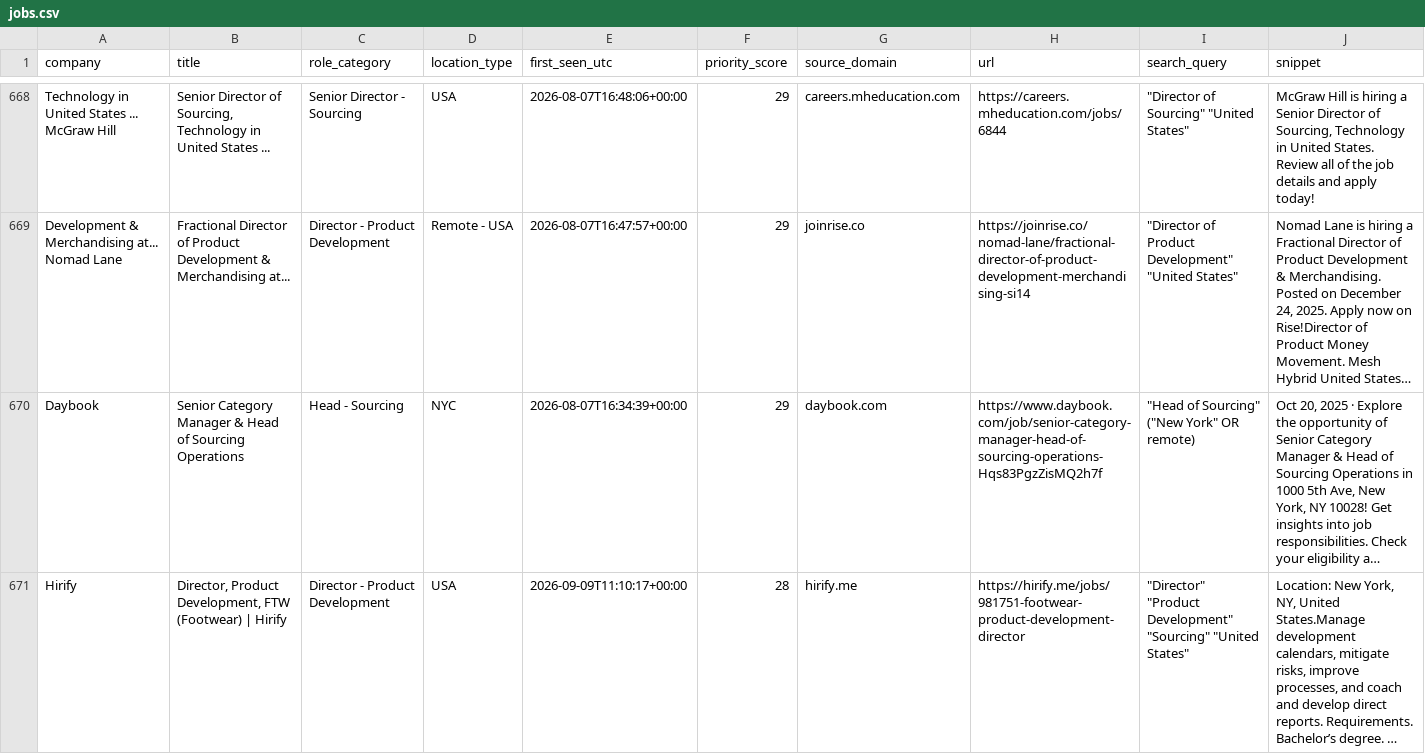
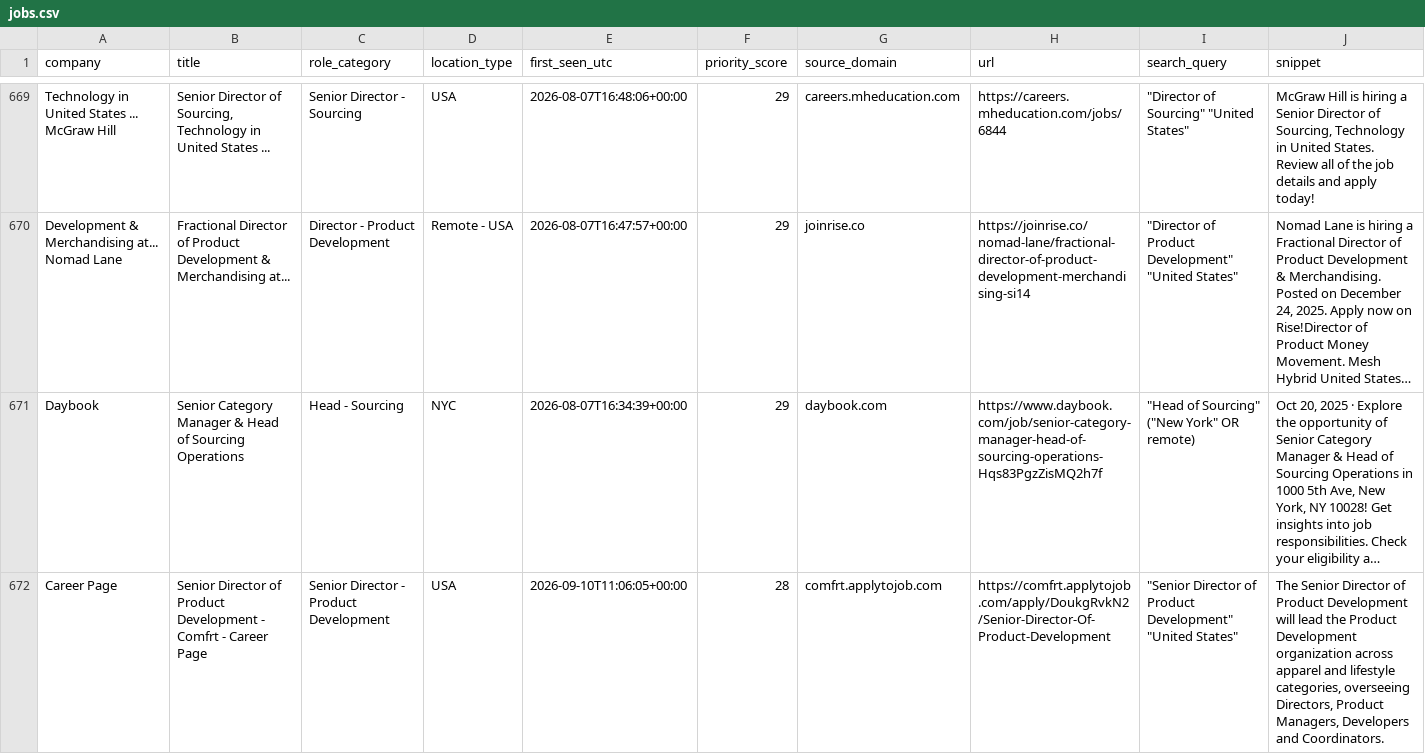
Before and after one commit to nycitydrew-collab/product-leadership-job-finder, a CSV file: jobs.csv, drawn as a sheet; only a part is shown, gaps mark what is left out; the shorter side is filled out with more unchanged rows; long unchanged cells end in …; the diff covers the shown part only; the diff names each change by its address in the sheet, - before the commit and + after, or states it on an @@ line.

```diff
--- a/jobs.csv
+++ b/jobs.csv
+row 672: Career Page | Senior Director of Product Development - Comfrt - Career Page | Senior Director - Product Development | USA | 2026-09-10T11:06:05+00:00 | 28 | comfrt.applytojob.com | https://comfrt.applytojob.com/apply/DoukgRvkN2/Senior-Director-Of-Product-Development | "Senior Director of Product Development" "United States" | The Senior Director of Product Development will lead the Product Development organization across apparel and lifestyle categories, overseeing Directors, Product Managers, Developers and Coordinators.
```
Also changed, not shown: 3 added rows elsewhere in this file.
